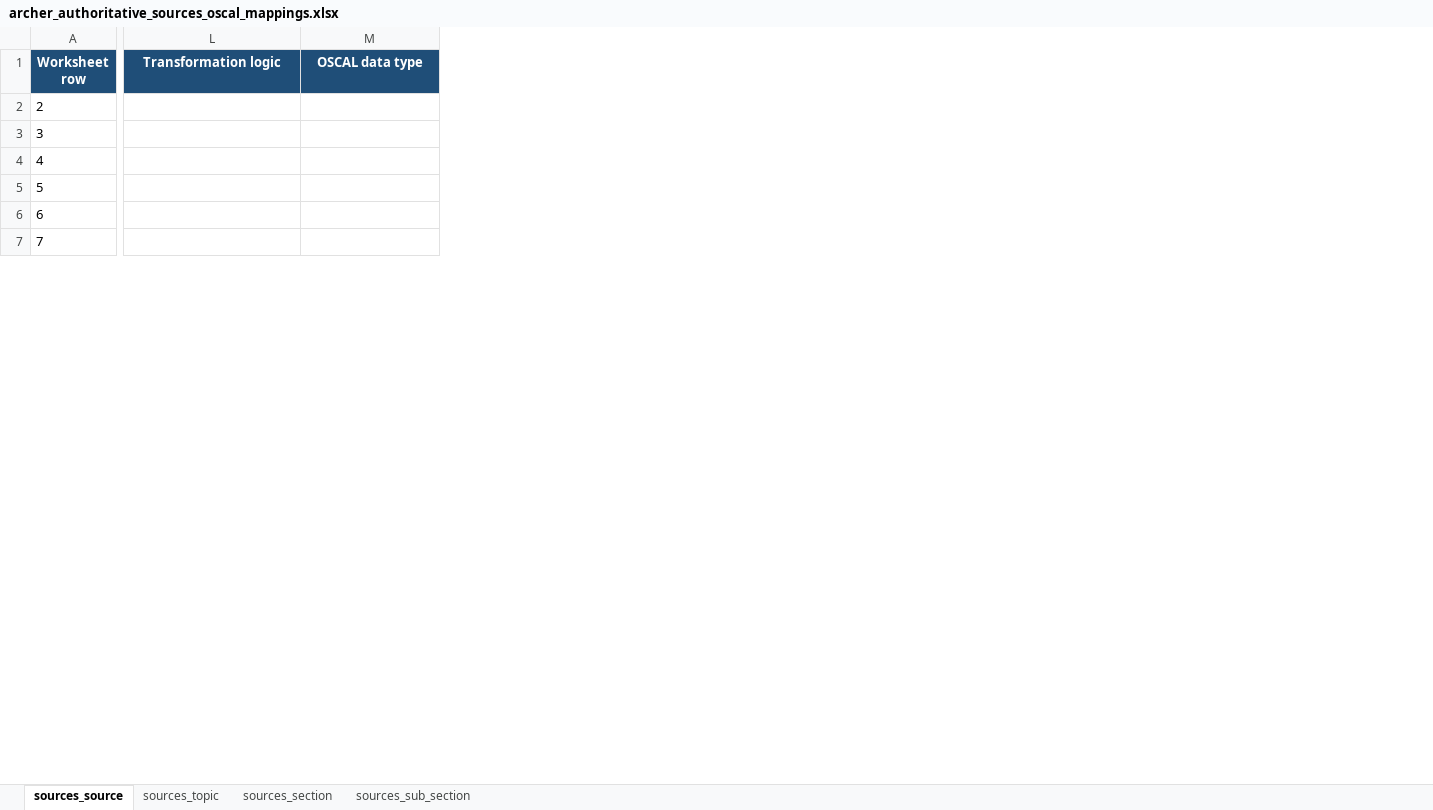
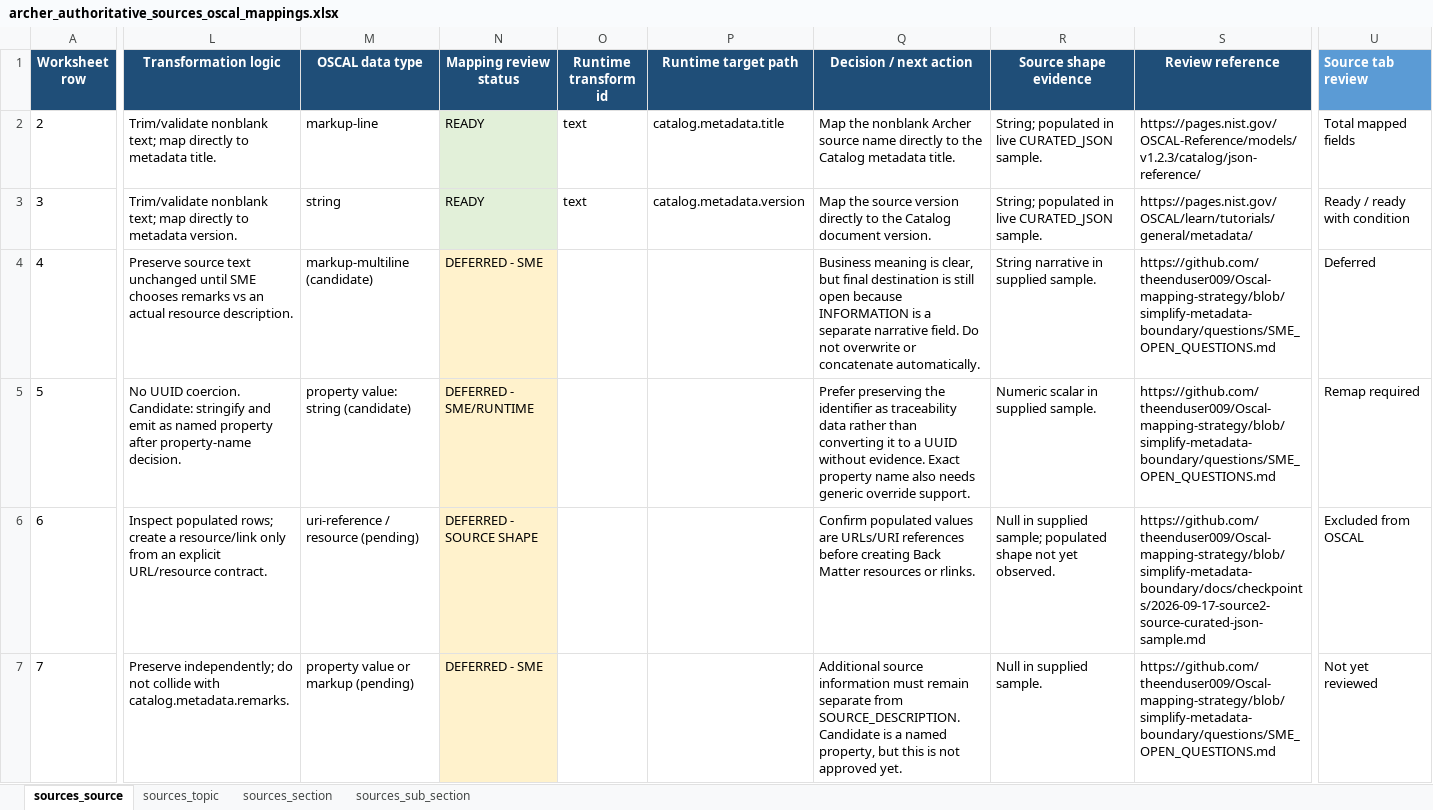
Before and after one commit to theenduser009/Oscal-mapping-strategy, an Excel workbook: Mapping/archer_authoritative_sources_oscal_mappings.xlsx, sheet sources_source, drawn as a sheet; only a part is shown, gaps mark what is left out; values as stored, in another font and other column widths than the file's, no borders; the diff covers the shown part only; the diff names each change by its address in the sheet, - before the commit and + after, or states it on an @@ line.

```diff
--- a/Mapping/archer_authoritative_sources_oscal_mappings.xlsx (sheet sources_source)
+++ b/Mapping/archer_authoritative_sources_oscal_mappings.xlsx (sheet sources_source)
+column N (Mapping review status), rows 2-7: READY | READY | DEFERRED - SME | DEFERRED - SME/RUNTIME | DEFERRED - SOURCE SHAPE | DEFERRED - SME
+column O (Runtime transform id), rows 2-3: text | text
+column P (Runtime target path), rows 2-3: catalog.metadata.title | catalog.metadata.version
+column Q (Decision / next action), rows 2-7: Map the nonblank Archer source name directly to the Catalog metadata title. | Map the source version directly to the Catalog document version. | Business meaning is clear, but final destination is still open because INFORMATION is a separate narrative field. Do not overwrite or concatenate automatically. | Prefer preserving the identifier as traceability data rather than converting it to a UUID without evidence. Exact property name also needs generic override support. | Confirm populated values are URLs/URI references before creating Back Matter resources or rlinks. | Additional source information must remain separate from SOURCE_DESCRIPTION. Candidate is a named property, but this is not approved yet.
+column R (Source shape evidence), rows 2-7: String; populated in live CURATED_JSON sample. | String; populated in live CURATED_JSON sample. | String narrative in supplied sample. | Numeric scalar in supplied sample. | Null in supplied sample; populated shape not yet observed. | Null in supplied sample.
+column S (Review reference), rows 2-7: https://pages.nist.gov/OSCAL-Reference/models/v1.2.3/catalog/json-reference/ | https://pages.nist.gov/OSCAL/learn/tutorials/general/metadata/ | https://github.com/theenduser009/Oscal-mapping-strategy/blob/simplify-metadata-boundary/questions/SME_OPEN_QUESTIONS.md | https://github.com/theenduser009/Oscal-mapping-strategy/blob/simplify-metadata-boundary/questions/SME_OPEN_QUESTIONS.md | https://github.com/theenduser009/Oscal-mapping-strategy/blob/simplify-metadata-boundary/docs/checkpoints/2026-09-17-source2-source-curated-json-sample.md | https://github.com/theenduser009/Oscal-mapping-strategy/blob/simplify-metadata-boundary/questions/SME_OPEN_QUESTIONS.md
+column U (Source tab review), rows 2-7: Total mapped fields | Ready / ready with condition | Deferred | Remap required | Excluded from OSCAL | Not yet reviewed
-L2 (Transformation logic): (empty)
+L2 (Transformation logic): Trim/validate nonblank text; map directly to metadata title.
-M2 (OSCAL data type): (empty)
+M2 (OSCAL data type): markup-line
-L3 (Transformation logic): (empty)
+L3 (Transformation logic): Trim/validate nonblank text; map directly to metadata version.
-M3 (OSCAL data type): (empty)
+M3 (OSCAL data type): string
-L4 (Transformation logic): (empty)
+L4 (Transformation logic): Preserve source text unchanged until SME chooses remarks vs an actual resource description.
-M4 (OSCAL data type): (empty)
+M4 (OSCAL data type): markup-multiline (candidate)
-L5 (Transformation logic): (empty)
+L5 (Transformation logic): No UUID coercion. Candidate: stringify and emit as named property after property-name decision.
-M5 (OSCAL data type): (empty)
+M5 (OSCAL data type): property value: string (candidate)
-L6 (Transformation logic): (empty)
+L6 (Transformation logic): Inspect populated rows; create a resource/link only from an explicit URL/resource contract.
-M6 (OSCAL data type): (empty)
+M6 (OSCAL data type): uri-reference / resource (pending)
-L7 (Transformation logic): (empty)
+L7 (Transformation logic): Preserve independently; do not collide with catalog.metadata.remarks.
-M7 (OSCAL data type): (empty)
+M7 (OSCAL data type): property value or markup (pending)
```
Also changed, not shown: 2 added columns and 100 edited cells elsewhere in this sheet.
